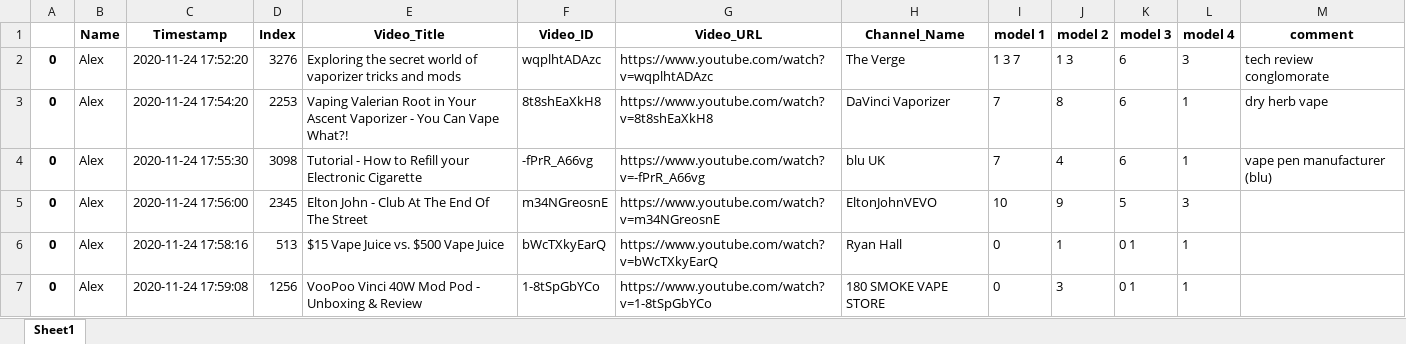
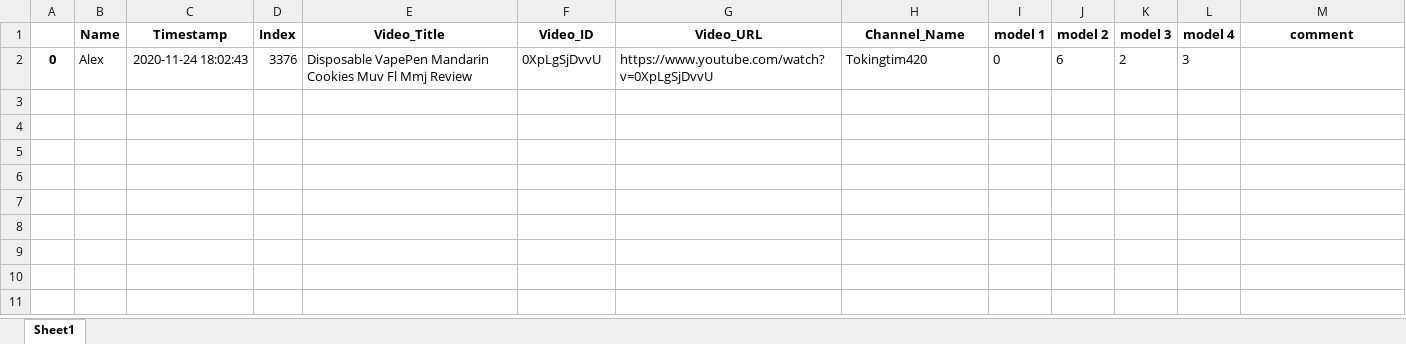
Before and after one commit to dgauraang/vape-classification, an Excel workbook: classification-record/session-all-models.xlsx, sheet Sheet1, drawn as a sheet; values as stored, in another font and other column widths than the file's, no borders; removed rows and columns are numbered as before the commit, all else as after; the diff names each change by its address in the sheet, - before the commit and + after, or states it on an @@ line.

```diff
--- a/classification-record/session-all-models.xlsx (sheet Sheet1)
+++ b/classification-record/session-all-models.xlsx (sheet Sheet1)
-row 2: 0 | Alex | 2020-11-24 17:52:20 | 3276 | Exploring the secret world of vaporizer tricks and mods | wqplhtADAzc | https://www.youtube.com/watch?v=wqplhtADAzc | The Verge | 1 3 7 | 1 3 | 6 | 3 | tech review conglomorate
-row 3: 0 | Alex | 2020-11-24 17:54:20 | 2253 | Vaping Valerian Root in Your Ascent Vaporizer - You Can Vape What?! | 8t8shEaXkH8 | https://www.youtube.com/watch?v=8t8shEaXkH8 | DaVinci Vaporizer | 7 | 8 | 6 | 1 | dry herb vape
-row 4: 0 | Alex | 2020-11-24 17:55:30 | 3098 | Tutorial - How to Refill your Electronic Cigarette | -fPrR_A66vg | https://www.youtube.com/watch?v=-fPrR_A66vg | blu UK | 7 | 4 | 6 | 1 | vape pen manufacturer (blu)
-row 5: 0 | Alex | 2020-11-24 17:56:00 | 2345 | Elton John - Club At The End Of The Street | m34NGreosnE | https://www.youtube.com/watch?v=m34NGreosnE | EltonJohnVEVO | 10 | 9 | 5 | 3
-row 6: 0 | Alex | 2020-11-24 17:58:16 | 513 | $15 Vape Juice vs. $500 Vape Juice | bWcTXkyEarQ | https://www.youtube.com/watch?v=bWcTXkyEarQ | Ryan Hall | 0 | 1 | 0 1 | 1
-C2 (Timestamp): 2020-11-24 17:59:08
+C2 (Timestamp): 2020-11-24 18:02:43
-D2 (Index): 1256
+D2 (Index): 3376
-E2 (Video_Title): VooPoo Vinci 40W Mod Pod - Unboxing & Review
+E2 (Video_Title): Disposable VapePen Mandarin Cookies Muv Fl Mmj Review
-F2 (Video_ID): 1-8tSpGbYCo
+F2 (Video_ID): 0XpLgSjDvvU
-G2 (Video_URL): https://www.youtube.com/watch?v=1-8tSpGbYCo
+G2 (Video_URL): https://www.youtube.com/watch?v=0XpLgSjDvvU
-H2 (Channel_Name): 180 SMOKE VAPE STORE
+H2 (Channel_Name): Tokingtim420
-J2 (model 2): 3
+J2 (model 2): 6
-K2 (model 3): 0 1
+K2 (model 3): 2
-L2 (model 4): 1
+L2 (model 4): 3
```
Also changed, not shown: classification-record/session-all-models-combined.xlsx, 8 other files.
